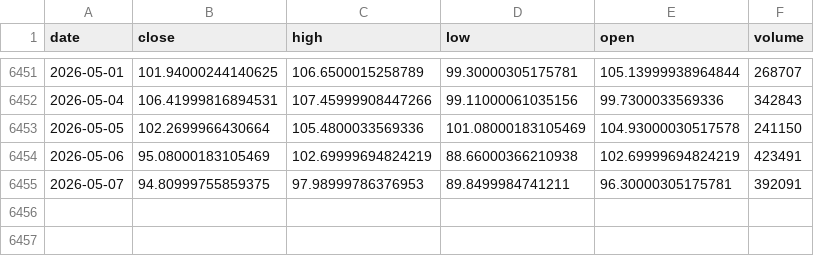
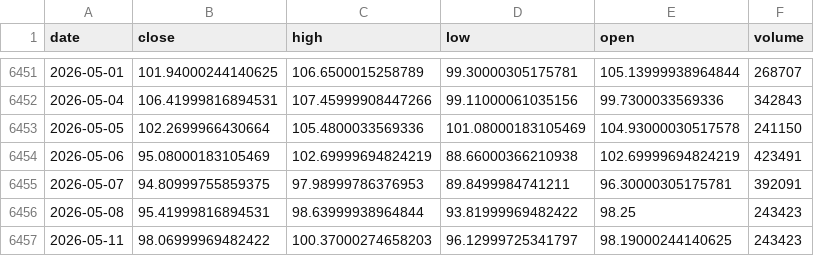
Before and after one commit to amjchen/CS229_final_project, a CSV file: market_data/CL_F_ohlcv.csv, drawn as a sheet; only a part is shown, gaps mark what is left out.

```diff
--- a/market_data/CL_F_ohlcv.csv
+++ b/market_data/CL_F_ohlcv.csv
@@ -6455 +6455,3 @@ date,close,high,low,open,volume
 2026-05-07,94.80999755859375,97.98999786376953,89.8499984741211,96.30000305175781,392091
+2026-05-08,95.41999816894531,98.63999938964844,93.81999969482422,98.25,243423
+2026-05-11,98.06999969482422,100.37000274658203,96.12999725341797,98.19000244140625,243423
```
Also changed, not shown: market_data/DJI_ohlcv.csv, market_data/HG_F_ohlcv.csv, 13 other files.
